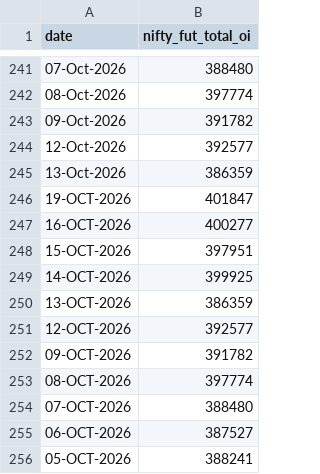
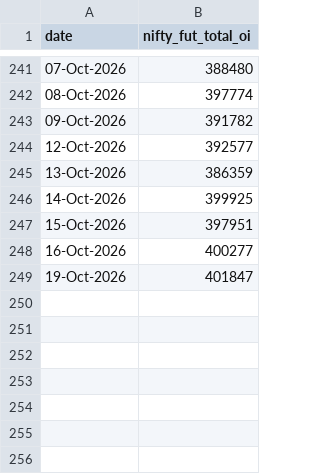
Before and after one commit to dheerkapil/gift-nifty-oi, a CSV file: data/oi_master.csv, drawn as a sheet; only a part is shown, gaps mark what is left out.

Commit message:
Fix date casing: dedup oi_master.csv + canon() normalisation in fetch_oi

```diff
--- a/data/oi_master.csv
+++ b/data/oi_master.csv
@@ -245,12 +245,5 @@ date,nifty_fut_total_oi
 13-Oct-2026,386359
-19-OCT-2026,401847
-16-OCT-2026,400277
-15-OCT-2026,397951
-14-OCT-2026,399925
-13-OCT-2026,386359
-12-OCT-2026,392577
-09-OCT-2026,391782
-08-OCT-2026,397774
-07-OCT-2026,388480
-06-OCT-2026,387527
-05-OCT-2026,388241
+14-Oct-2026,399925
+15-Oct-2026,397951
+16-Oct-2026,400277
+19-Oct-2026,401847
```
Also changed, not shown: 1 other file.
